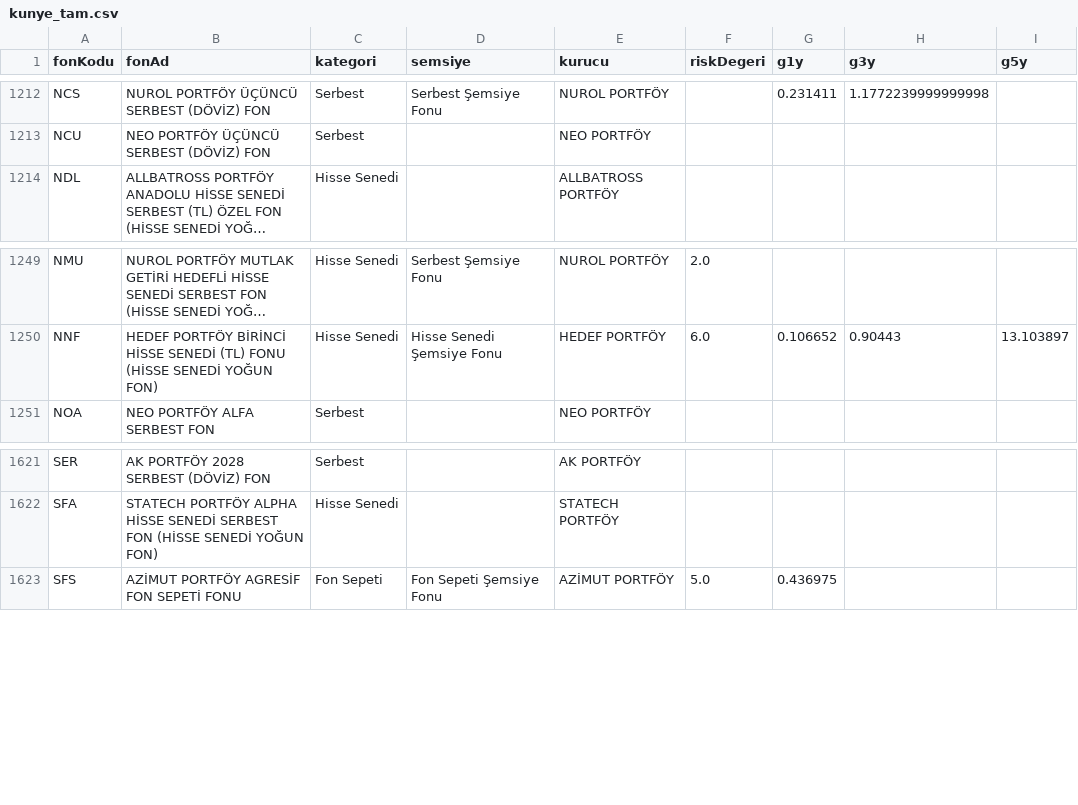
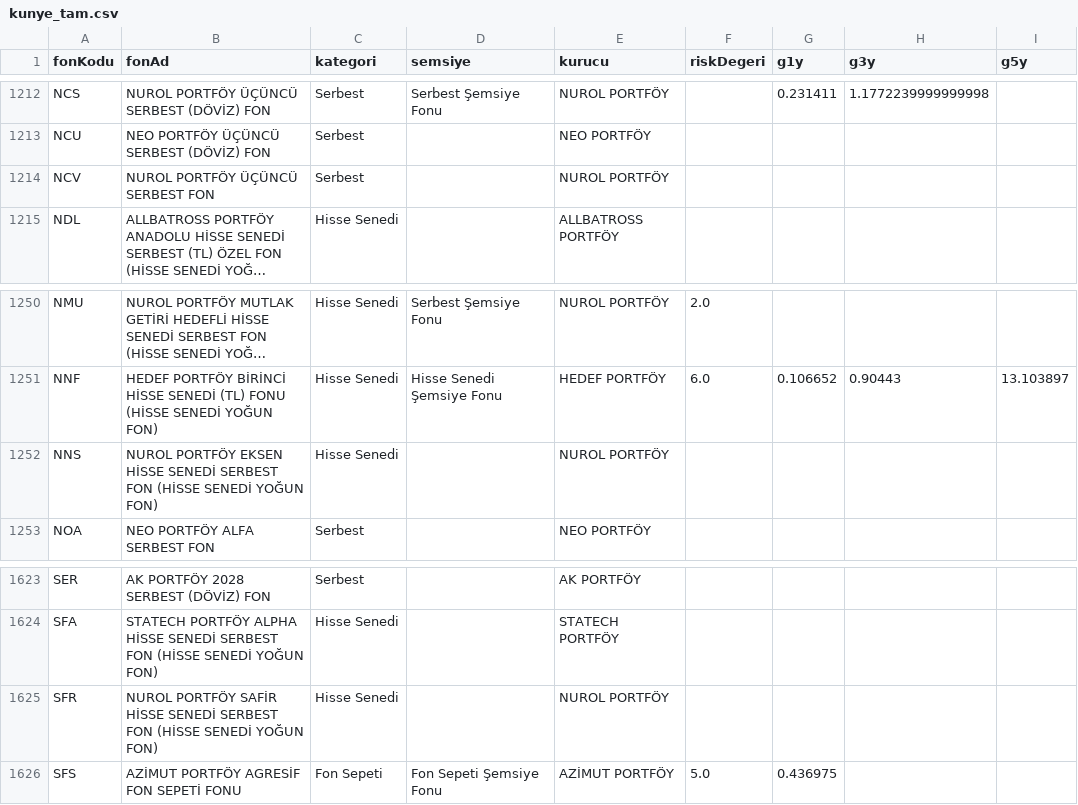
Before and after one commit to sercannnnn/fon-analiz-veri, a CSV file: veri/kunye_tam.csv, drawn as a sheet; only a part is shown, gaps mark what is left out; long unchanged cells end in …; the diff names each change by its address in the sheet, - before the commit and + after, or states it on an @@ line.

Commit message:
KAP dizini ve kunye 2026-10-27

```diff
--- a/veri/kunye_tam.csv
+++ b/veri/kunye_tam.csv
+row 1214: NCV | NUROL PORTFÖY ÜÇÜNCÜ SERBEST FON | Serbest |  | NUROL PORTFÖY
+row 1252: NNS | NUROL PORTFÖY EKSEN HİSSE SENEDİ SERBEST FON (HİSSE SENEDİ YOĞUN FON) | Hisse Senedi |  | NUROL PORTFÖY
+row 1625: SFR | NUROL PORTFÖY SAFİR HİSSE SENEDİ SERBEST FON (HİSSE SENEDİ YOĞUN FON) | Hisse Senedi |  | NUROL PORTFÖY
```
Also changed, not shown: 3 other files.
